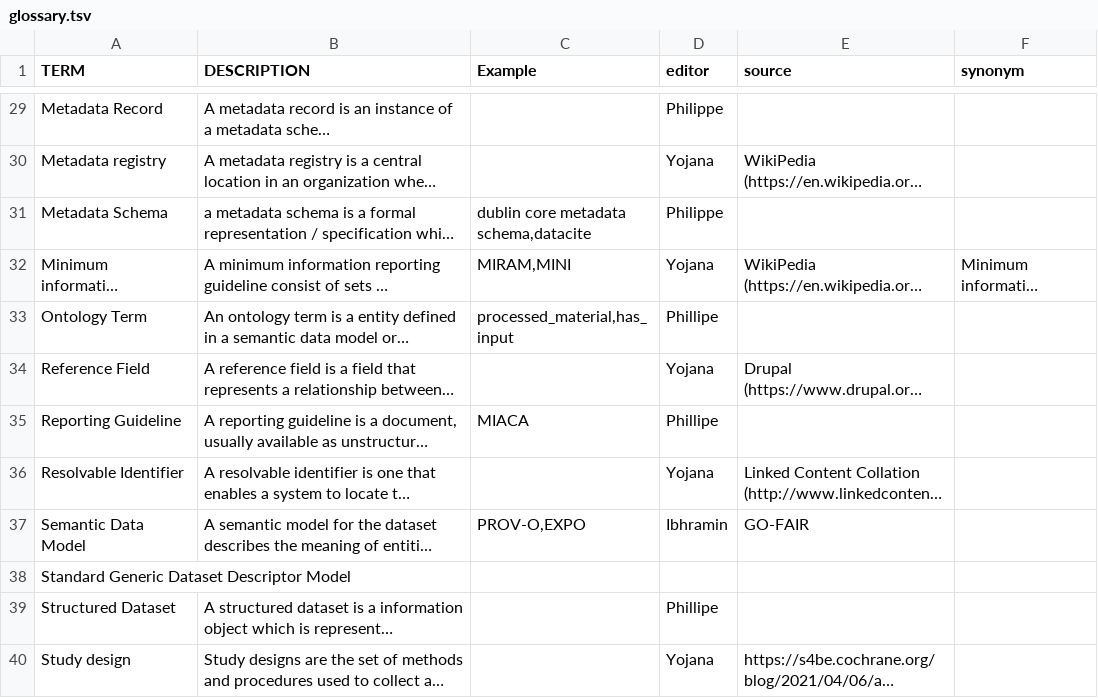
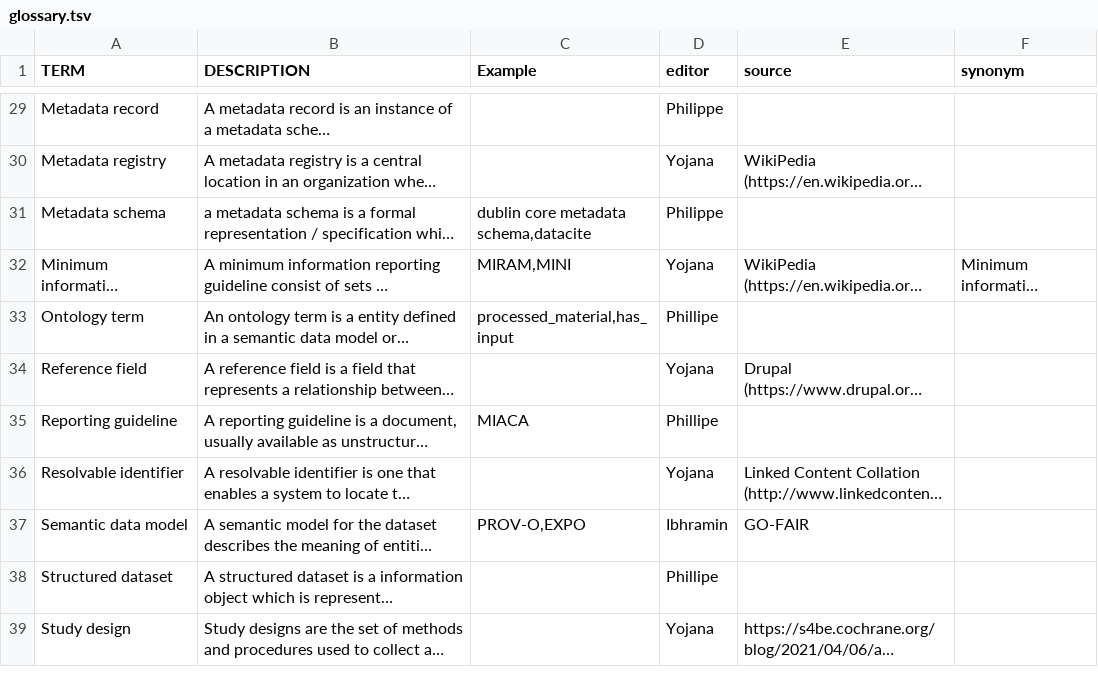
Before and after one commit to FAIRplus/Data-Maturity, a TSV file: docs/glossary.tsv, drawn as a sheet; only a part is shown, gaps mark what is left out; long unchanged cells end in …; removed rows and columns are numbered as before the commit, all else as after; the diff covers the shown part only; the diff names each change by its address in the sheet, - before the commit and + after, or states it on an @@ line.

Commit message:
add terms based on data roles

```diff
--- a/docs/glossary.tsv
+++ b/docs/glossary.tsv
-A29 (TERM): Metadata Record
+A29 (TERM): Metadata record
-A31 (TERM): Metadata Schema
+A31 (TERM): Metadata schema
-A33 (TERM): Ontology Term
+A33 (TERM): Ontology term
-A34 (TERM): Reference Field
+A34 (TERM): Reference field
-A35 (TERM): Reporting Guideline
+A35 (TERM): Reporting guideline
-A36 (TERM): Resolvable Identifier
+A36 (TERM): Resolvable identifier
-A37 (TERM): Semantic Data Model
+A37 (TERM): Semantic data model
-row 38: Standard Generic Dataset Descriptor Model
-A38 (TERM): Structured Dataset
+A38 (TERM): Structured dataset
```
Also changed, not shown: 6 added rows and 19 edited cells elsewhere in this file.
